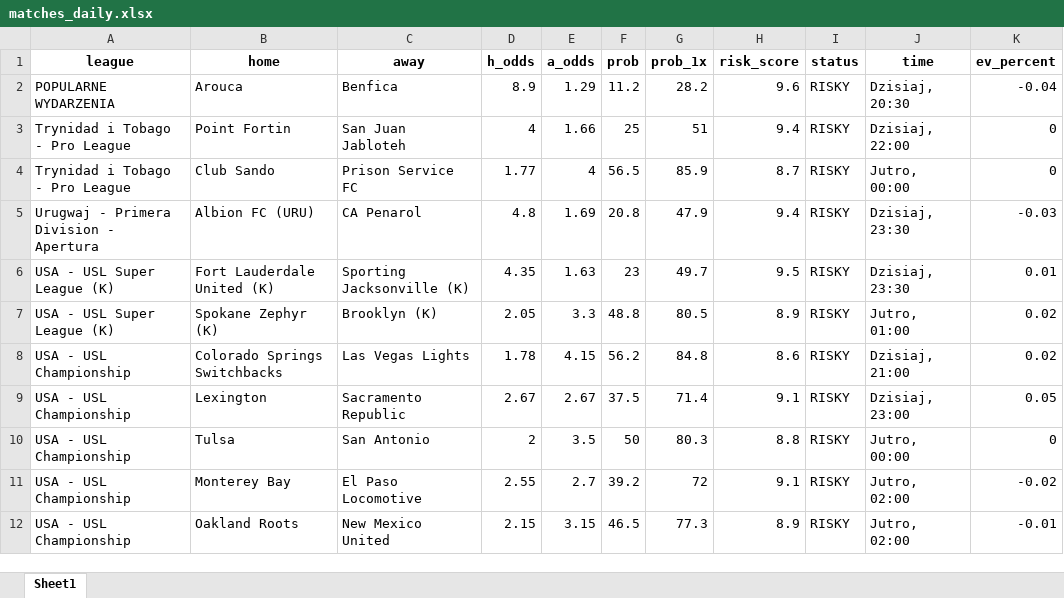
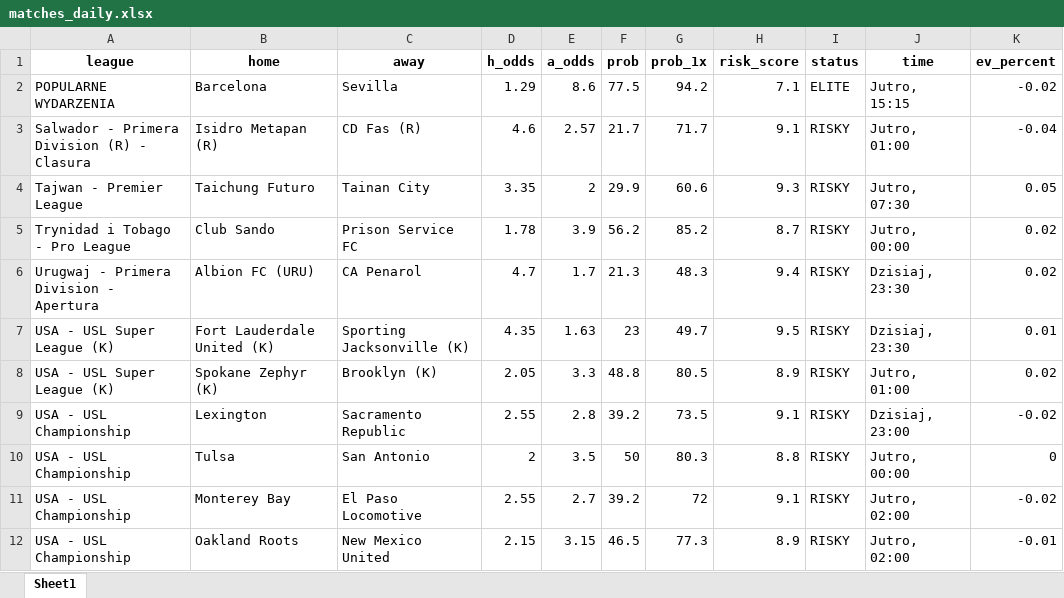
Before and after one commit to Byadiso/webscraper_advanced, an Excel workbook: matches_daily.xlsx, sheet Sheet1, drawn as a sheet; only a part is shown; values as stored, in another font and other column widths than the file's, no borders; removed rows and columns are numbered as before the commit, all else as after; the diff covers the shown part only; the diff names each change by its address in the sheet, - before the commit and + after, or states it on an @@ line.

```diff
--- a/matches_daily.xlsx (sheet Sheet1)
+++ b/matches_daily.xlsx (sheet Sheet1)
-row 2: POPULARNE WYDARZENIA | Arouca | Benfica | 8.9 | 1.29 | 11.2 | 28.2 | 9.6 | RISKY | Dzisiaj, 20:30 | -0.04
-row 3: Trynidad i Tobago - Pro League | Point Fortin | San Juan Jabloteh | 4 | 1.66 | 25 | 51 | 9.4 | RISKY | Dzisiaj, 22:00 | 0
+row 2: POPULARNE WYDARZENIA | Barcelona | Sevilla | 1.29 | 8.6 | 77.5 | 94.2 | 7.1 | ELITE | Jutro, 15:15 | -0.02
+row 3: Salwador - Primera Division (R) - Clasura | Isidro Metapan (R) | CD Fas (R) | 4.6 | 2.57 | 21.7 | 71.7 | 9.1 | RISKY | Jutro, 01:00 | -0.04
+row 4: Tajwan - Premier League | Taichung Futuro | Tainan City | 3.35 | 2 | 29.9 | 60.6 | 9.3 | RISKY | Jutro, 07:30 | 0.05
-D5 (h_odds): 1.77
+D5 (h_odds): 1.78
-E5 (a_odds): 4
+E5 (a_odds): 3.9
-F5 (prob): 56.5
+F5 (prob): 56.2
-G5 (prob_1x): 85.9
+G5 (prob_1x): 85.2
-K5 (ev_percent): 0
+K5 (ev_percent): 0.02
-D6 (h_odds): 4.8
+D6 (h_odds): 4.7
-E6 (a_odds): 1.69
+E6 (a_odds): 1.7
-F6 (prob): 20.8
+F6 (prob): 21.3
-G6 (prob_1x): 47.9
+G6 (prob_1x): 48.3
-K6 (ev_percent): -0.03
+K6 (ev_percent): 0.02
-row 8: USA - USL Championship | Colorado Springs Switchbacks | Las Vegas Lights | 1.78 | 4.15 | 56.2 | 84.8 | 8.6 | RISKY | Dzisiaj, 21:00 | 0.02
-D9 (h_odds): 2.67
+D9 (h_odds): 2.55
-E9 (a_odds): 2.67
+E9 (a_odds): 2.8
-F9 (prob): 37.5
+F9 (prob): 39.2
-G9 (prob_1x): 71.4
+G9 (prob_1x): 73.5
-K9 (ev_percent): 0.05
+K9 (ev_percent): -0.02
```
Also changed, not shown: 1 added row, 3 removed rows and 17 edited cells elsewhere in this sheet, 1 other file.
